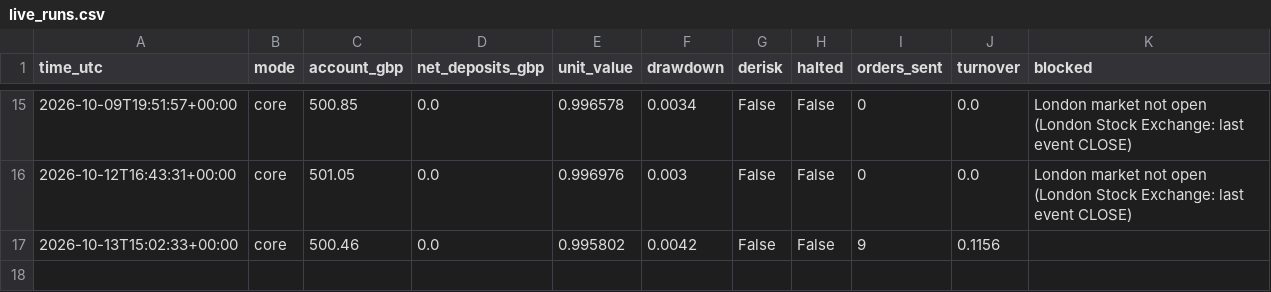
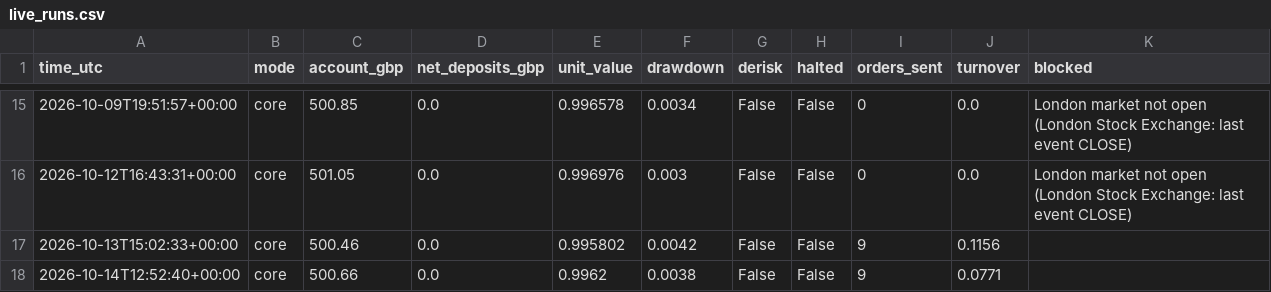
Before and after one commit to vladbrebe/isa-bot, a CSV file: state/live_runs.csv, drawn as a sheet; only a part is shown, gaps mark what is left out; the diff names each change by its address in the sheet, - before the commit and + after, or states it on an @@ line.

```diff
--- a/state/live_runs.csv
+++ b/state/live_runs.csv
+row 18: 2026-10-14T12:52:40+00:00 | core | 500.66 | 0.0 | 0.9962 | 0.0038 | False | False | 9 | 0.0771
```
Also changed, not shown: 1 other file.
